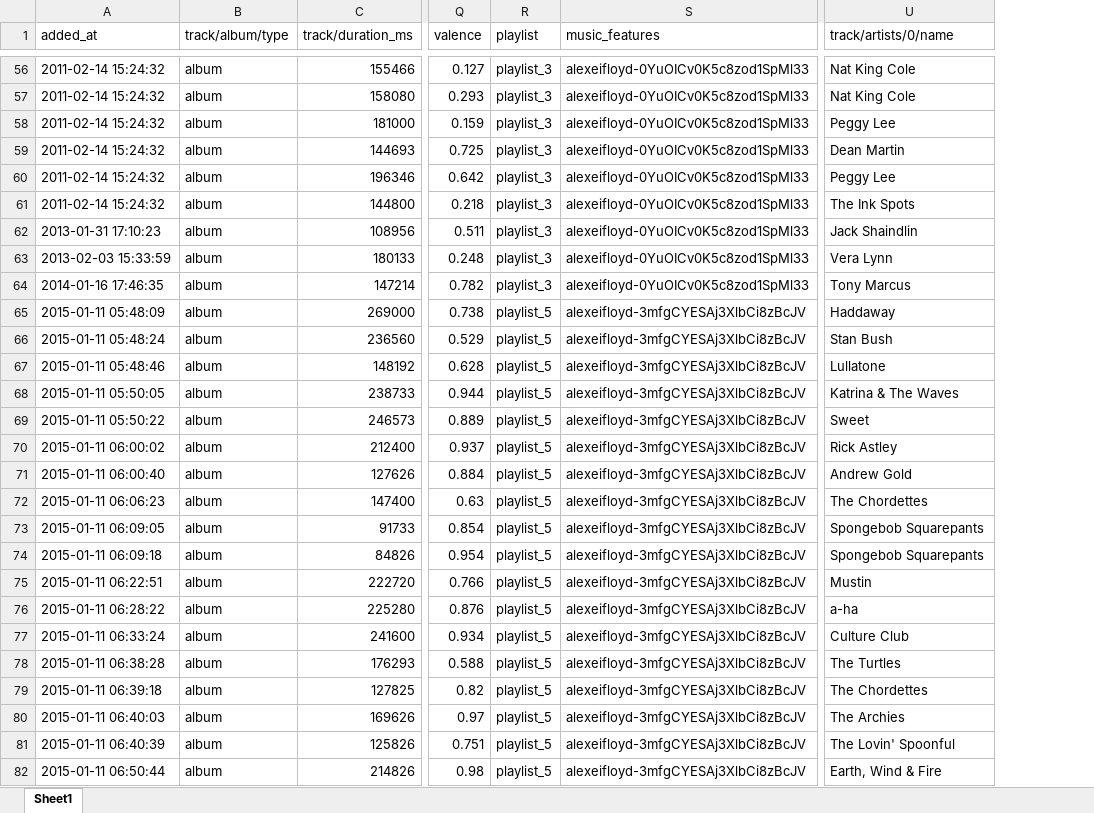
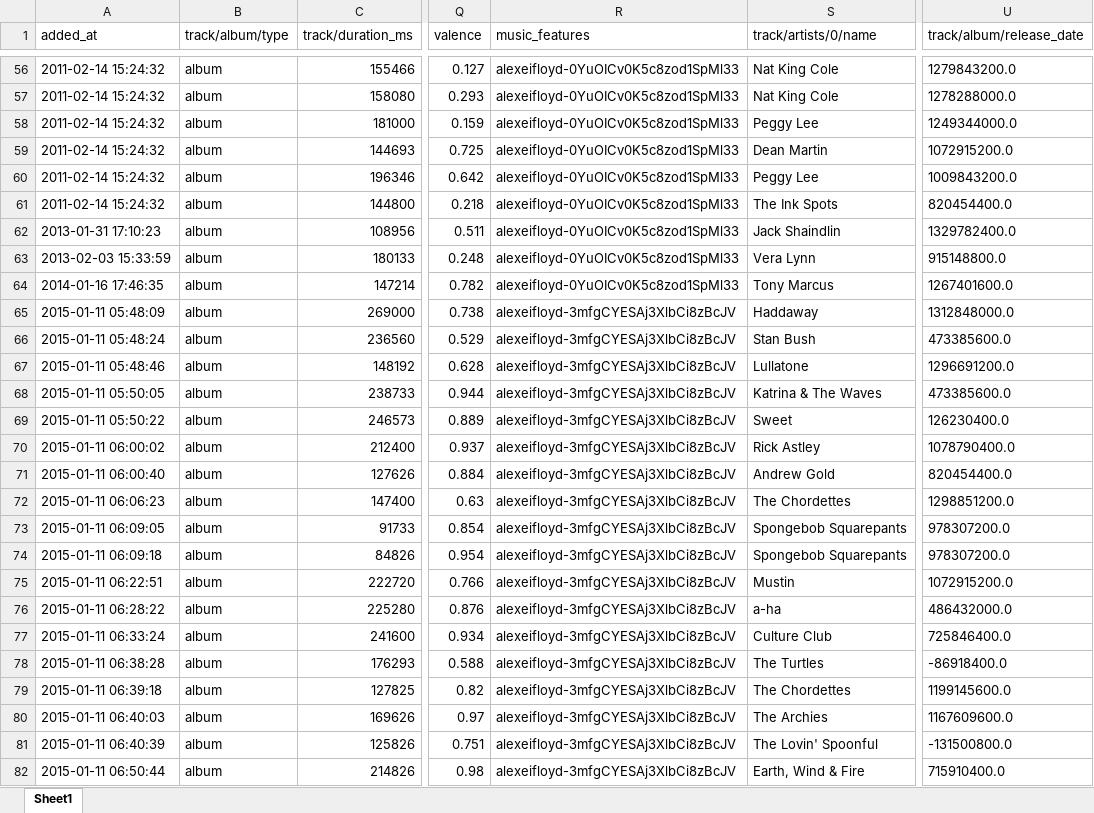
Before and after one commit to Alexno9/Spotify-Analytics, an Excel workbook: arquivos_finais/playlistsFeature.xlsx, sheet Sheet1, drawn as a sheet; only a part is shown, gaps mark what is left out; values as stored, in another font and other column widths than the file's, no borders; removed rows and columns are numbered as before the commit, all else as after; the diff covers the shown part only; the diff names each change by its address in the sheet, - before the commit and + after, or states it on an @@ line.

```diff
--- a/arquivos_finais/playlistsFeature.xlsx (sheet Sheet1)
+++ b/arquivos_finais/playlistsFeature.xlsx (sheet Sheet1)
-column R (playlist), rows 56-82: playlist_3 | playlist_3 | playlist_3 | playlist_3 | playlist_3 | playlist_3 | playlist_3 | playlist_3 | playlist_3 | playlist_5 | playlist_5 | playlist_5 | playlist_5 | playlist_5 | playlist_5 | playlist_5 | playlist_5 | playlist_5 | playlist_5 | playlist_5 | playlist_5 | playlist_5 | playlist_5 | playlist_5 | playlist_5 | playlist_5 | playlist_5
+column S (track/artists/0/name), rows 56-82: Nat King Cole | Nat King Cole | Peggy Lee | Dean Martin | Peggy Lee | The Ink Spots | Jack Shaindlin | Vera Lynn | Tony Marcus | Haddaway | Stan Bush | Lullatone | Katrina & The Waves | Sweet | Rick Astley | Andrew Gold | The Chordettes | Spongebob Squarepants | Spongebob Squarepants | Mustin | a-ha | Culture Club | The Turtles | The Chordettes | The Archies | The Lovin' Spoonful | Earth, Wind & Fire
-U1: track/artists/0/name
+U1: track/album/release_date
-U56 (track/album/release_date): Nat King Cole
+U56 (track/album/release_date): 1279843200.0
-U57 (track/album/release_date): Nat King Cole
+U57 (track/album/release_date): 1278288000.0
-U58 (track/album/release_date): Peggy Lee
+U58 (track/album/release_date): 1249344000.0
-U59 (track/album/release_date): Dean Martin
+U59 (track/album/release_date): 1072915200.0
-U60 (track/album/release_date): Peggy Lee
+U60 (track/album/release_date): 1009843200.0
-U61 (track/album/release_date): The Ink Spots
+U61 (track/album/release_date): 820454400.0
-U62 (track/album/release_date): Jack Shaindlin
+U62 (track/album/release_date): 1329782400.0
-U63 (track/album/release_date): Vera Lynn
+U63 (track/album/release_date): 915148800.0
-U64 (track/album/release_date): Tony Marcus
+U64 (track/album/release_date): 1267401600.0
-U65 (track/album/release_date): Haddaway
+U65 (track/album/release_date): 1312848000.0
-U66 (track/album/release_date): Stan Bush
+U66 (track/album/release_date): 473385600.0
-U67 (track/album/release_date): Lullatone
+U67 (track/album/release_date): 1296691200.0
-U68 (track/album/release_date): Katrina & The Waves
+U68 (track/album/release_date): 473385600.0
-U69 (track/album/release_date): Sweet
+U69 (track/album/release_date): 126230400.0
-U70 (track/album/release_date): Rick Astley
+U70 (track/album/release_date): 1078790400.0
-U71 (track/album/release_date): Andrew Gold
+U71 (track/album/release_date): 820454400.0
-U72 (track/album/release_date): The Chordettes
+U72 (track/album/release_date): 1298851200.0
-U73:U74 (track/album/release_date): Spongebob Squarepants
+U73:U74 (track/album/release_date): 978307200.0
-U75 (track/album/release_date): Mustin
+U75 (track/album/release_date): 1072915200.0
-U76 (track/album/release_date): a-ha
+U76 (track/album/release_date): 486432000.0
-U77 (track/album/release_date): Culture Club
+U77 (track/album/release_date): 725846400.0
-U78 (track/album/release_date): The Turtles
+U78 (track/album/release_date): -86918400.0
-U79 (track/album/release_date): The Chordettes
+U79 (track/album/release_date): 1199145600.0
-U80 (track/album/release_date): The Archies
+U80 (track/album/release_date): 1167609600.0
-U81 (track/album/release_date): The Lovin' Spoonful
+U81 (track/album/release_date): -131500800.0
-U82 (track/album/release_date): Earth, Wind & Fire
+U82 (track/album/release_date): 715910400.0
```
Also changed, not shown: 827 edited cells elsewhere in this sheet, 3 other files.
